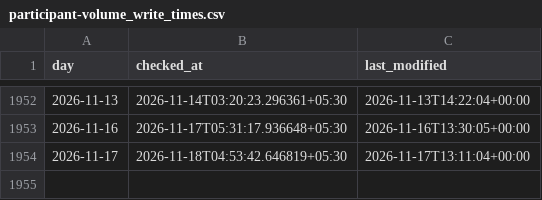
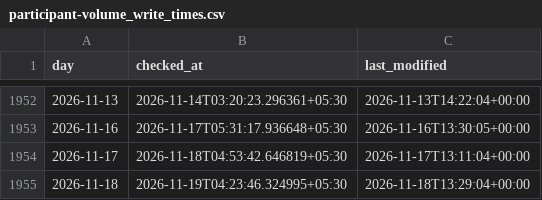
Before and after one commit to exepex/omenix-ingestion, a CSV file: research/data/flow_history/participant-volume_write_times.csv, drawn as a sheet; only a part is shown, gaps mark what is left out; the diff names each change by its address in the sheet, - before the commit and + after, or states it on an @@ line.

```diff
--- a/research/data/flow_history/participant-volume_write_times.csv
+++ b/research/data/flow_history/participant-volume_write_times.csv
+row 1955: 2026-11-18 | 2026-11-19T04:23:46.324995+05:30 | 2026-11-18T13:29:04+00:00
```
